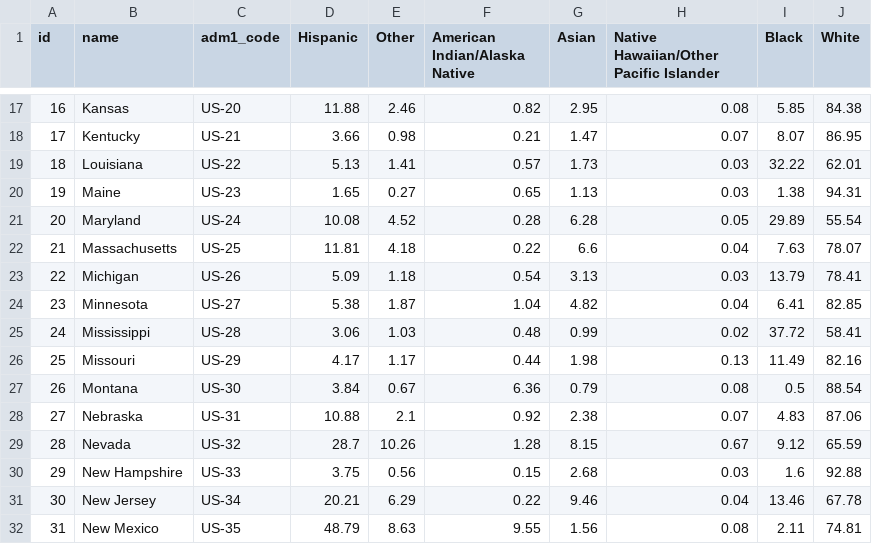
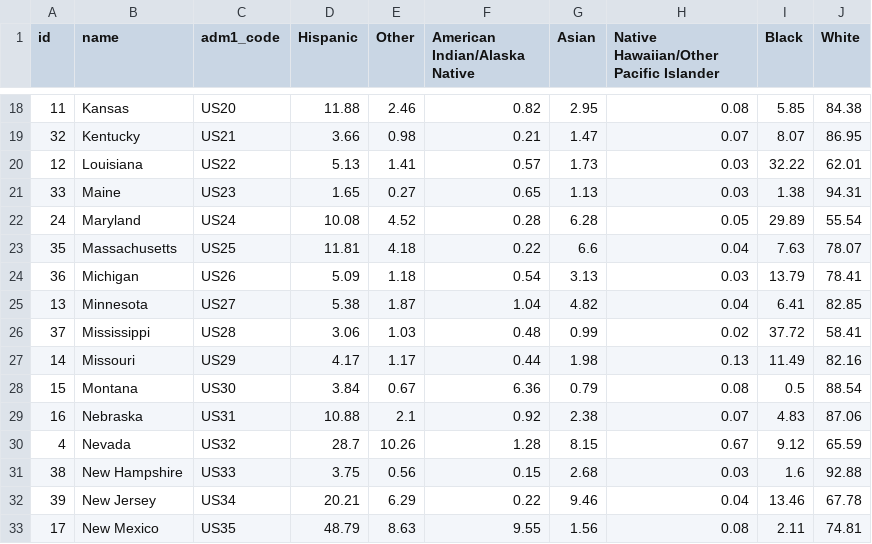
Before and after one commit to mpgoettl/d3-coordinated-viz, a CSV file: data/CensusData.csv, drawn as a sheet; only a part is shown, gaps mark what is left out; the diff covers the shown part only.

```diff
--- a/data/CensusData.csv
+++ b/data/CensusData.csv
@@ -17,16 +18,16 @@ id,name,adm1_code,Hispanic,Other,American Indian/Alaska Native,Asian,Native Hawa
-16,Kansas,US-20,11.88,2.46,0.82,2.95,0.08,5.85,84.38
-17,Kentucky,US-21,3.66,0.98,0.21,1.47,0.07,8.07,86.95
-18,Louisiana,US-22,5.13,1.41,0.57,1.73,0.03,32.22,62.01
-19,Maine,US-23,1.65,0.27,0.65,1.13,0.03,1.38,94.31
-20,Maryland,US-24,10.08,4.52,0.28,6.28,0.05,29.89,55.54
-21,Massachusetts,US-25,11.81,4.18,0.22,6.6,0.04,7.63,78.07
-22,Michigan,US-26,5.09,1.18,0.54,3.13,0.03,13.79,78.41
-23,Minnesota,US-27,5.38,1.87,1.04,4.82,0.04,6.41,82.85
-24,Mississippi,US-28,3.06,1.03,0.48,0.99,0.02,37.72,58.41
-25,Missouri,US-29,4.17,1.17,0.44,1.98,0.13,11.49,82.16
-26,Montana,US-30,3.84,0.67,6.36,0.79,0.08,0.5,88.54
-27,Nebraska,US-31,10.88,2.1,0.92,2.38,0.07,4.83,87.06
-28,Nevada,US-32,28.7,10.26,1.28,8.15,0.67,9.12,65.59
-29,New Hampshire,US-33,3.75,0.56,0.15,2.68,0.03,1.6,92.88
-30,New Jersey,US-34,20.21,6.29,0.22,9.46,0.04,13.46,67.78
-31,New Mexico,US-35,48.79,8.63,9.55,1.56,0.08,2.11,74.81
+11,Kansas,US20,11.88,2.46,0.82,2.95,0.08,5.85,84.38,,,,,,,,,
+32,Kentucky,US21,3.66,0.98,0.21,1.47,0.07,8.07,86.95,,,,,,,,,
+12,Louisiana,US22,5.13,1.41,0.57,1.73,0.03,32.22,62.01,,,,,,,,,
+33,Maine,US23,1.65,0.27,0.65,1.13,0.03,1.38,94.31,,,,,,,,,
+24,Maryland,US24,10.08,4.52,0.28,6.28,0.05,29.89,55.54,,,,,,,,,
+35,Massachusetts,US25,11.81,4.18,0.22,6.6,0.04,7.63,78.07,,,,,,,,,
+36,Michigan,US26,5.09,1.18,0.54,3.13,0.03,13.79,78.41,,,,,,,,,
+13,Minnesota,US27,5.38,1.87,1.04,4.82,0.04,6.41,82.85,,,,,,,,,
+37,Mississippi,US28,3.06,1.03,0.48,0.99,0.02,37.72,58.41,,,,,,,,,
+14,Missouri,US29,4.17,1.17,0.44,1.98,0.13,11.49,82.16,,,,,,,,,
+15,Montana,US30,3.84,0.67,6.36,0.79,0.08,0.5,88.54,,,,,,,,,
+16,Nebraska,US31,10.88,2.1,0.92,2.38,0.07,4.83,87.06,,,,,,,,,
+4,Nevada,US32,28.7,10.26,1.28,8.15,0.67,9.12,65.59,,,,,,,,,
+38,New Hampshire,US33,3.75,0.56,0.15,2.68,0.03,1.6,92.88,,,,,,,,,
+39,New Jersey,US34,20.21,6.29,0.22,9.46,0.04,13.46,67.78,,,,,,,,,
+17,New Mexico,US35,48.79,8.63,9.55,1.56,0.08,2.11,74.81,,,,,,,,,
```
Also changed, not shown: 1 added row and 68 edited cells elsewhere in this file, 21 other files.
